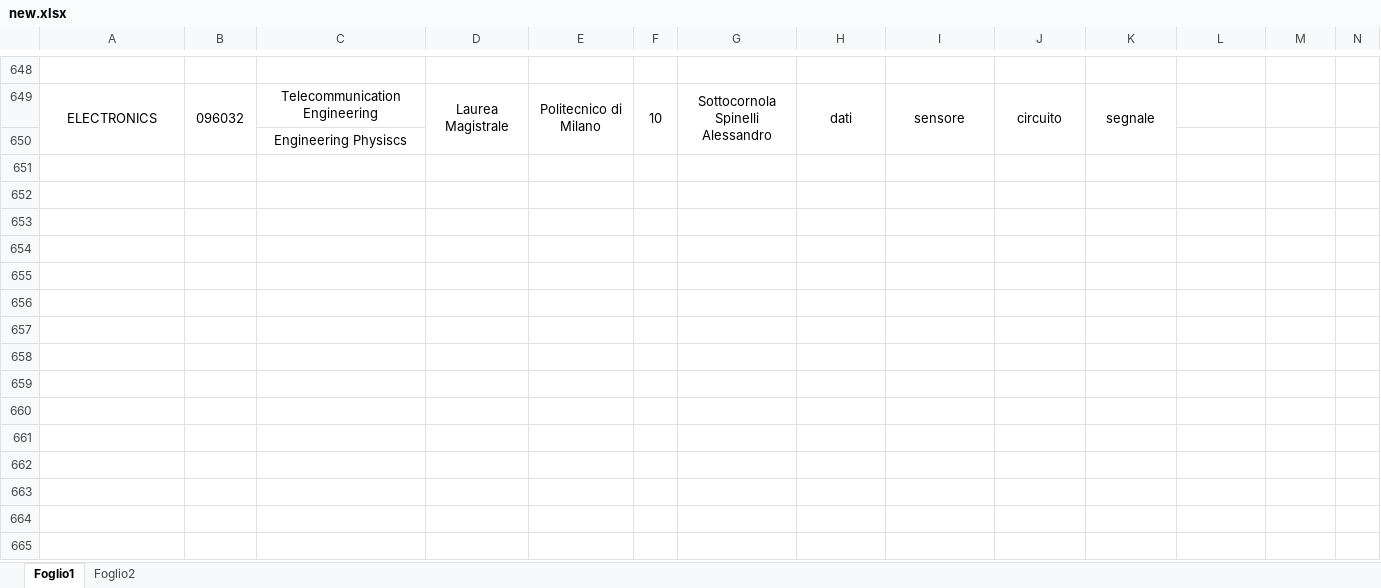
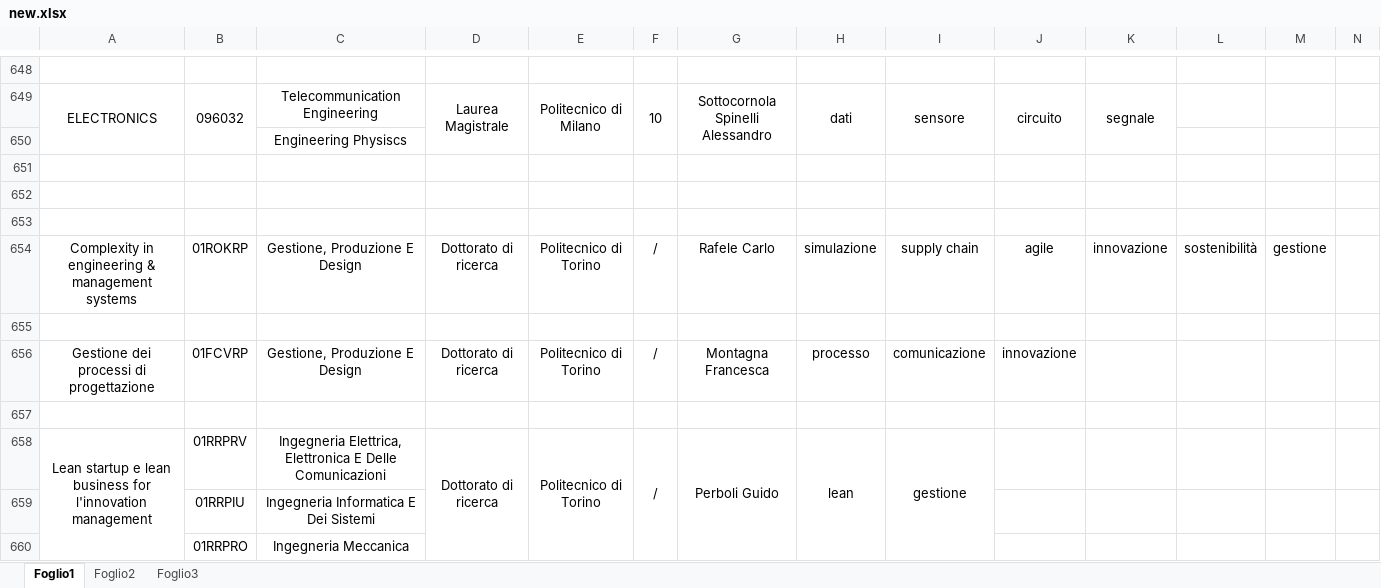
Before and after one commit to FilippoAngelini/CercaParoleChiave, an Excel workbook: new.xlsx, sheet Foglio1, drawn as a sheet; only a part is shown, gaps mark what is left out; values as stored, in another font and other column widths than the file's, no borders; rows hold the shown columns only; the diff covers the shown part only; the diff names each change by its address in the sheet, - before the commit and + after, or states it on an @@ line.

```diff
--- a/new.xlsx (sheet Foglio1)
+++ b/new.xlsx (sheet Foglio1)
+sheet tab: Foglio3
+row 651: (empty)
+row 652: (empty)
+row 653: (empty)
+row 654: Complexity in engineering & management systems | 01ROKRP | Gestione, Produzione E Design | Dottorato di ricerca | Politecnico di Torino | / | Rafele Carlo | simulazione | supply chain | agile | innovazione | sostenibilità | gestione
+row 655: (empty)
+row 656: Gestione dei processi di progettazione | 01FCVRP | Gestione, Produzione E Design | Dottorato di ricerca | Politecnico di Torino | / | Montagna Francesca | processo | comunicazione | innovazione
+row 657: (empty)
+row 658: Lean startup e lean business for l'innovation management | 01RRPRV | Ingegneria Elettrica, Elettronica E Delle Comunicazioni | Dottorato di ricerca | Politecnico di Torino | / | Perboli Guido | lean | gestione
+row 659:  | 01RRPIU | Ingegneria Informatica E Dei Sistemi
+row 660:  | 01RRPRO | Ingegneria Meccanica
```
Also changed, not shown: 66 added rows and 23 edited cells elsewhere in this sheet, sheet Foglio2, charts or pictures.
